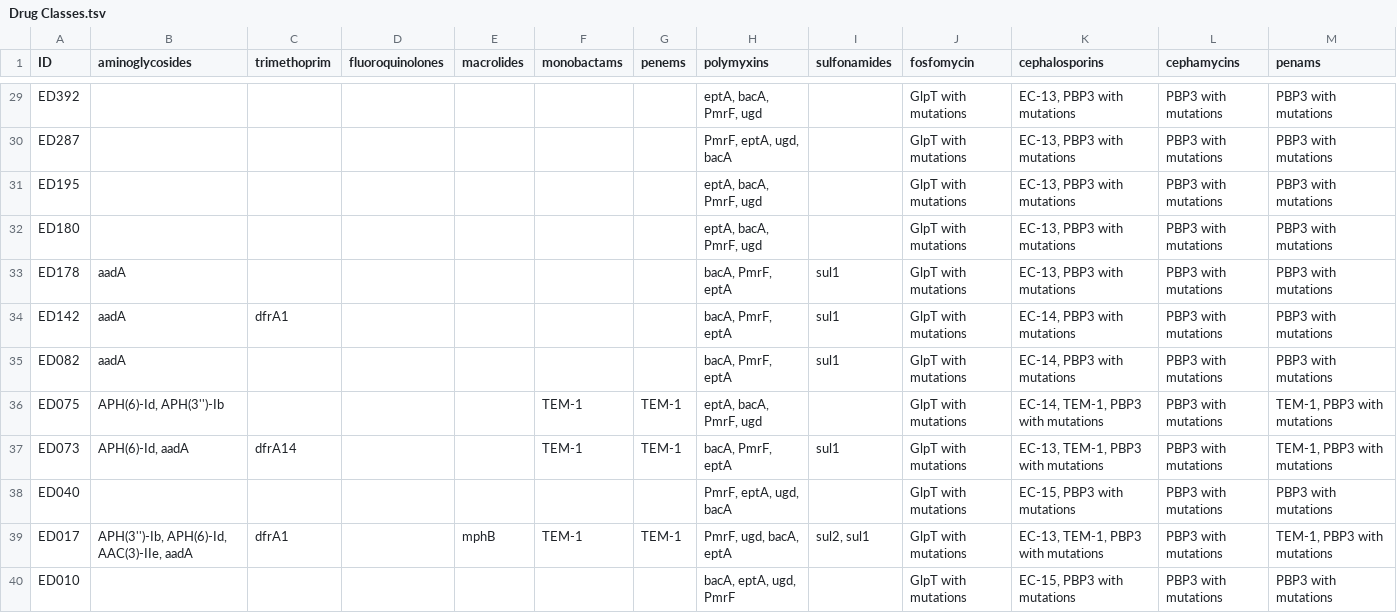
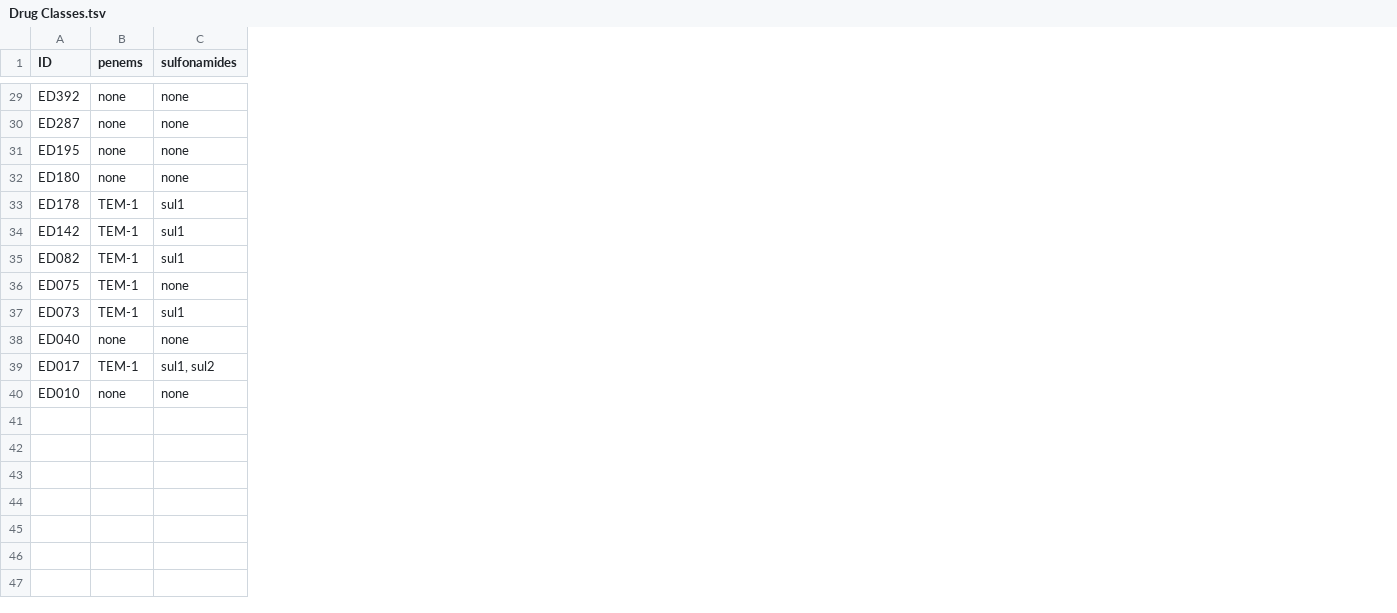
Before and after one commit to jimmyliu1326/vtec23_integrated, a TSV file: data/annotations/Drug Classes.tsv, drawn as a sheet; only a part is shown, gaps mark what is left out; removed rows and columns are numbered as before the commit, all else as after; the diff covers the shown part only; the diff names each change by its address in the sheet, - before the commit and + after, or states it on an @@ line.

```diff
--- a/data/annotations/Drug Classes.tsv
+++ b/data/annotations/Drug Classes.tsv
-column B (aminoglycosides), rows 33-39: aadA | aadA | aadA | APH(6)-Id, APH(3'')-Ib | APH(6)-Id, aadA |  | APH(3'')-Ib, APH(6)-Id, AAC(3)-IIe, aadA
-column C (trimethoprim), rows 34-39: dfrA1 |  |  | dfrA14 |  | dfrA1
-column D (fluoroquinolones), empty
-column E (macrolides), row 39: mphB
-column F (monobactams), rows 36-39: TEM-1 | TEM-1 |  | TEM-1
-column H (polymyxins), rows 29-40: eptA, bacA, PmrF, ugd | PmrF, eptA, ugd, bacA | eptA, bacA, PmrF, ugd | eptA, bacA, PmrF, ugd | bacA, PmrF, eptA | bacA, PmrF, eptA | bacA, PmrF, eptA | eptA, bacA, PmrF, ugd | bacA, PmrF, eptA | PmrF, eptA, ugd, bacA | PmrF, ugd, bacA, eptA | bacA, eptA, ugd, PmrF
-column J (fosfomycin), rows 29-40: all GlpT with mutations
-column K (cephalosporins), rows 29-40: EC-13, PBP3 with mutations | EC-13, PBP3 with mutations | EC-13, PBP3 with mutations | EC-13, PBP3 with mutations | EC-13, PBP3 with mutations | EC-14, PBP3 with mutations | EC-14, PBP3 with mutations | EC-14, TEM-1, PBP3 with mutations | EC-13, TEM-1, PBP3 with mutations | EC-15, PBP3 with mutations | EC-13, TEM-1, PBP3 with mutations | EC-15, PBP3 with mutations
-column L (cephamycins), rows 29-40: all PBP3 with mutations
-column M (penams), rows 29-40: PBP3 with mutations | PBP3 with mutations | PBP3 with mutations | PBP3 with mutations | PBP3 with mutations | PBP3 with mutations | PBP3 with mutations | TEM-1, PBP3 with mutations | TEM-1, PBP3 with mutations | PBP3 with mutations | TEM-1, PBP3 with mutations | PBP3 with mutations
-B29:B32 (penems): (empty)
+B29:B32 (penems): none
-C29:C32 (sulfonamides): (empty)
+C29:C32 (sulfonamides): none
-B33:B35 (penems): (empty)
+B33:B35 (penems): TEM-1
-C36 (sulfonamides): (empty)
+C36 (sulfonamides): none
-B38 (penems): (empty)
+B38 (penems): none
-C38 (sulfonamides): (empty)
+C38 (sulfonamides): none
-C39 (sulfonamides): sul2, sul1
+C39 (sulfonamides): sul1, sul2
-B40 (penems): (empty)
+B40 (penems): none
-C40 (sulfonamides): (empty)
+C40 (sulfonamides): none
```
Also changed, not shown: 46 edited cells elsewhere in this file.
